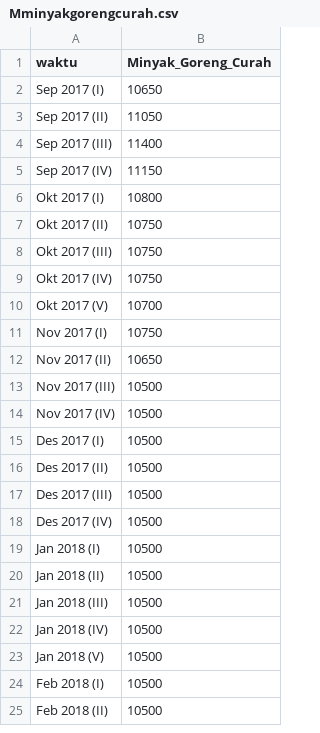
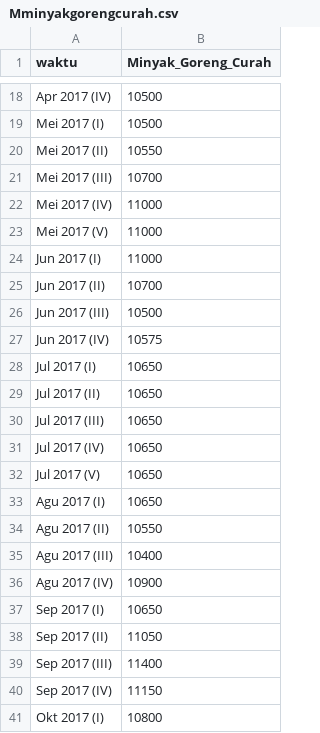
Before and after one commit to sedyansyah/data-harga-pangan, a CSV file: Mminyakgorengcurah.csv, drawn as a sheet; only a part is shown, gaps mark what is left out; the shorter side is filled out with more unchanged rows; the diff covers the shown part only.

Commit message:
Update Mminyakgorengcurah.csv

```diff
--- a/Mminyakgorengcurah.csv
+++ b/Mminyakgorengcurah.csv
@@ -2 +18,20 @@ waktu;Minyak_Goreng_Curah
+Apr 2017 (IV);10500
+Mei 2017 (I);10500
+Mei 2017 (II);10550
+Mei 2017 (III);10700
+Mei 2017 (IV);11000
+Mei 2017 (V);11000
+Jun 2017 (I);11000
+Jun 2017 (II);10700
+Jun 2017 (III);10500
+Jun 2017 (IV);10575
+Jul 2017 (I);10650
+Jul 2017 (II);10650
+Jul 2017 (III);10650
+Jul 2017 (IV);10650
+Jul 2017 (V);10650
+Agu 2017 (I);10650
+Agu 2017 (II);10550
+Agu 2017 (III);10400
+Agu 2017 (IV);10900
 Sep 2017 (I);10650
```
Also changed, not shown: 16 added rows elsewhere in this file.
